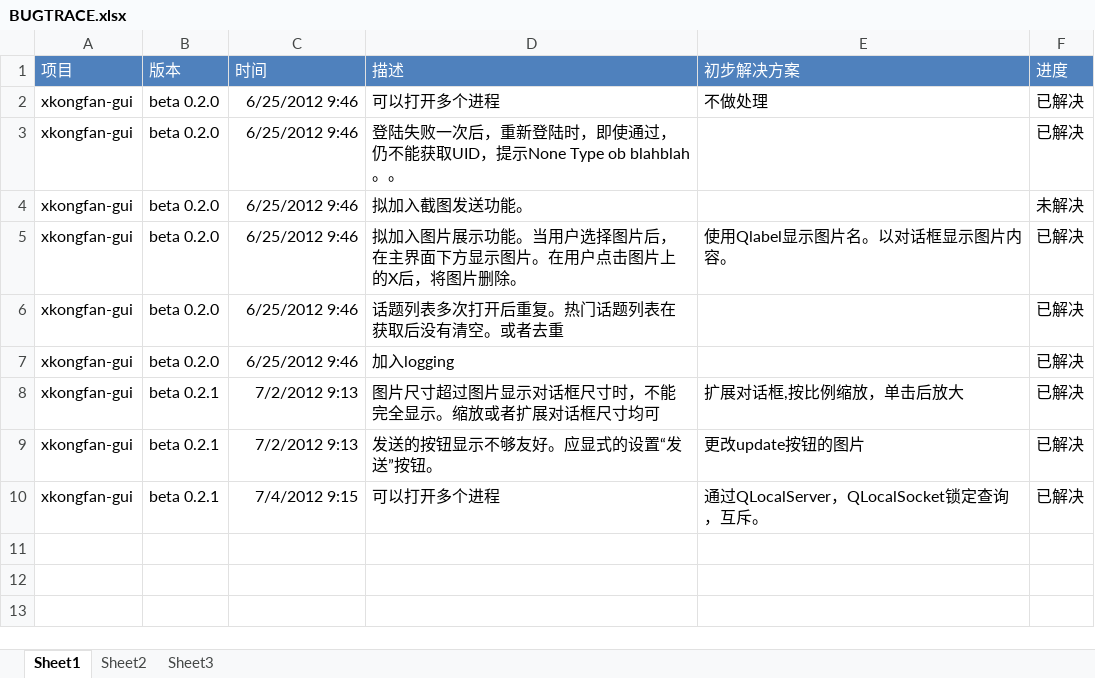
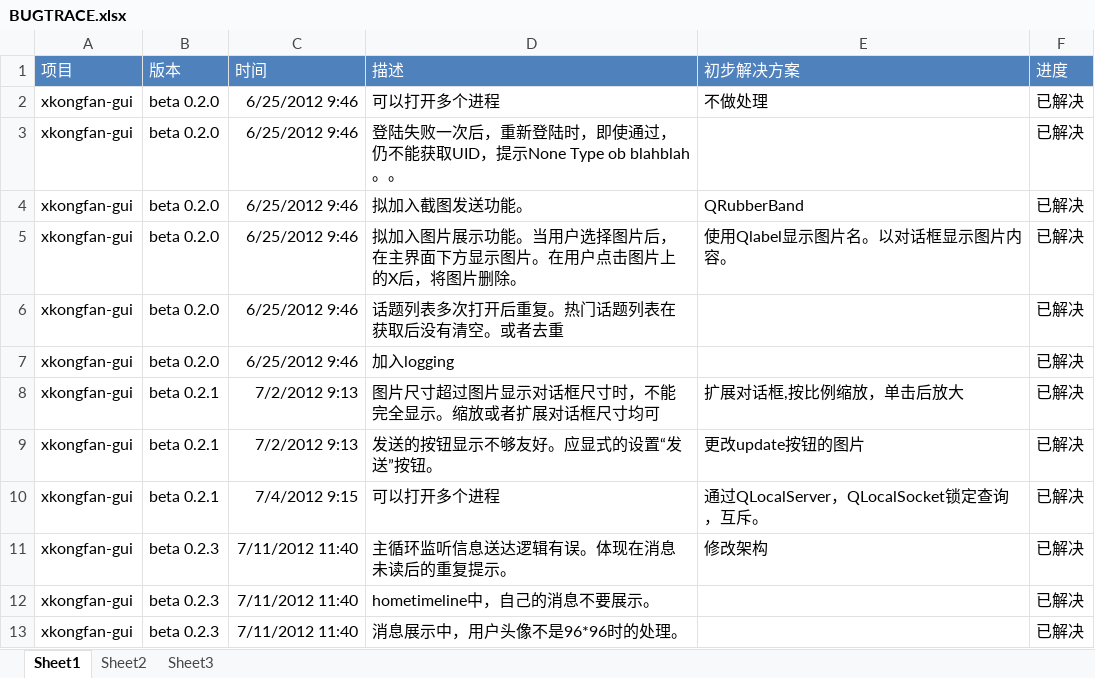
Before and after one commit to guoyu07/xkongfan-gui, an Excel workbook: BUGTRACE.xlsx, sheet Sheet1, drawn as a sheet; values as stored, in another font and other column widths than the file's, no borders; the diff names each change by its address in the sheet, - before the commit and + after, or states it on an @@ line.

Commit message:
beta 0.2.5

```diff
--- a/BUGTRACE.xlsx (sheet Sheet1)
+++ b/BUGTRACE.xlsx (sheet Sheet1)
-E4 (初步解决方案): (empty)
+E4 (初步解决方案): QRubberBand
-F4 (进度): 未解决
+F4 (进度): 已解决
+row 11: xkongfan-gui | beta 0.2.3 | 7/11/2012 11:40 | 主循环监听信息送达逻辑有误。体现在消息未读后的重复提示。 | 修改架构 | 已解决
+row 12: xkongfan-gui | beta 0.2.3 | 7/11/2012 11:40 | hometimeline中，自己的消息不要展示。 |  | 已解决
+row 13: xkongfan-gui | beta 0.2.3 | 7/11/2012 11:40 | 消息展示中，用户头像不是96*96时的处理。 |  | 已解决
```
Also changed, not shown: 10 other files.
